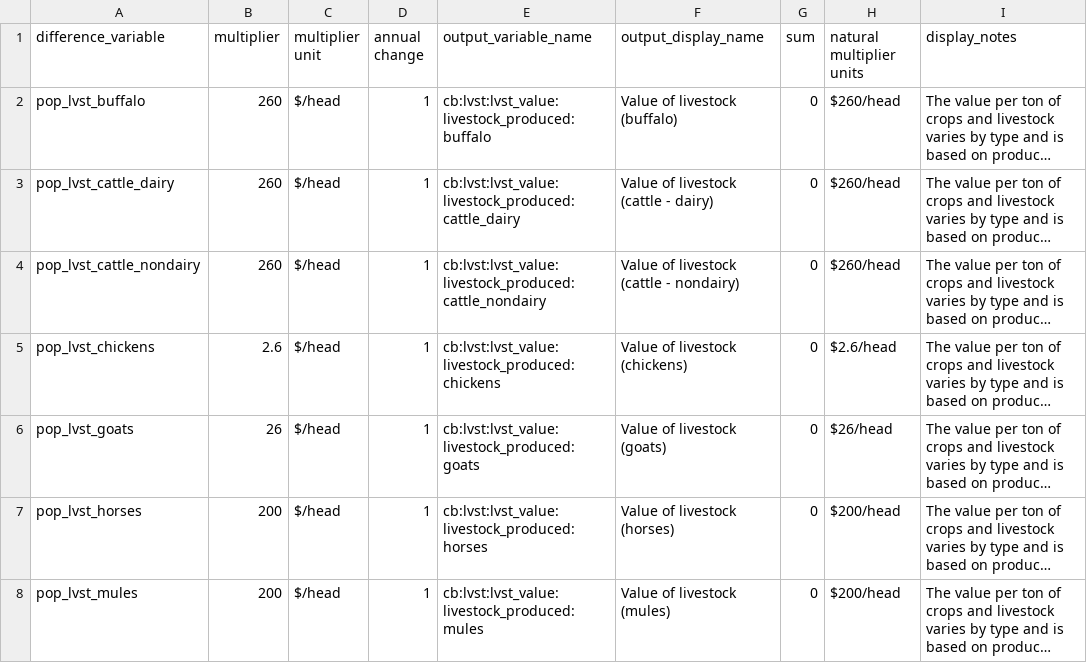
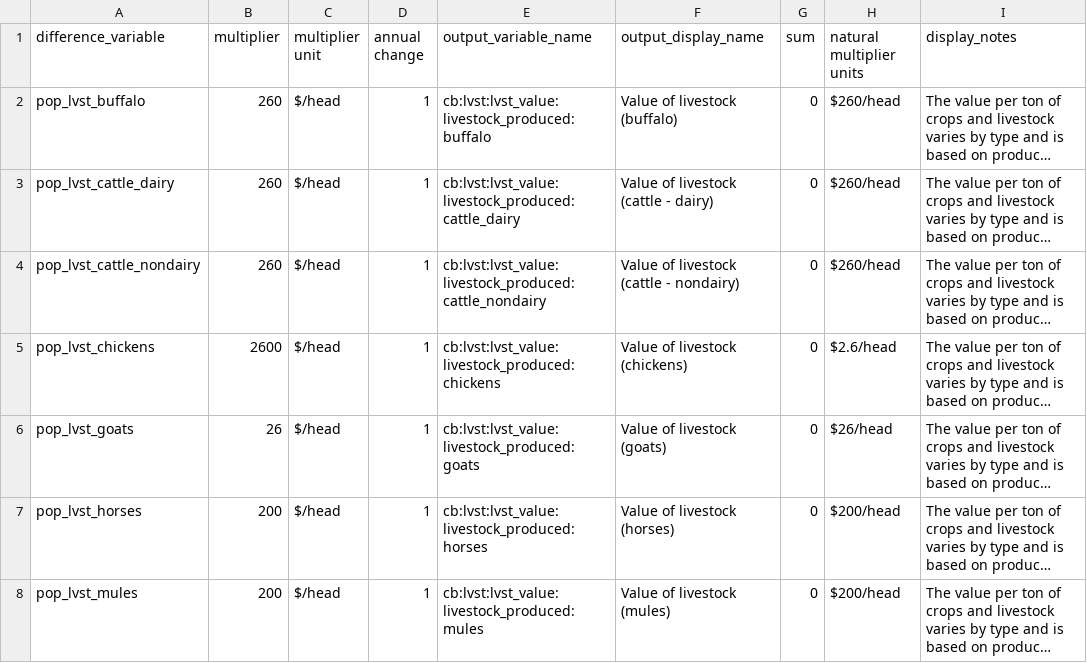
Before and after one commit to nidiot/sisepuede_costs_benefits, a CSV file: cost_factors/afolu_crop_livestock_production_cost_factors.csv, drawn as a sheet; only a part is shown; long unchanged cells end in …; the diff names each change by its address in the sheet, - before the commit and + after, or states it on an @@ line.

```diff
--- a/cost_factors/afolu_crop_livestock_production_cost_factors.csv
+++ b/cost_factors/afolu_crop_livestock_production_cost_factors.csv
-B5 (multiplier): 2.6
+B5 (multiplier): 2600
```
Also changed, not shown: Main/LOG_variables_searched.csv, Main/entc_sector_consumption_and_cost.csv, 9 other files.
